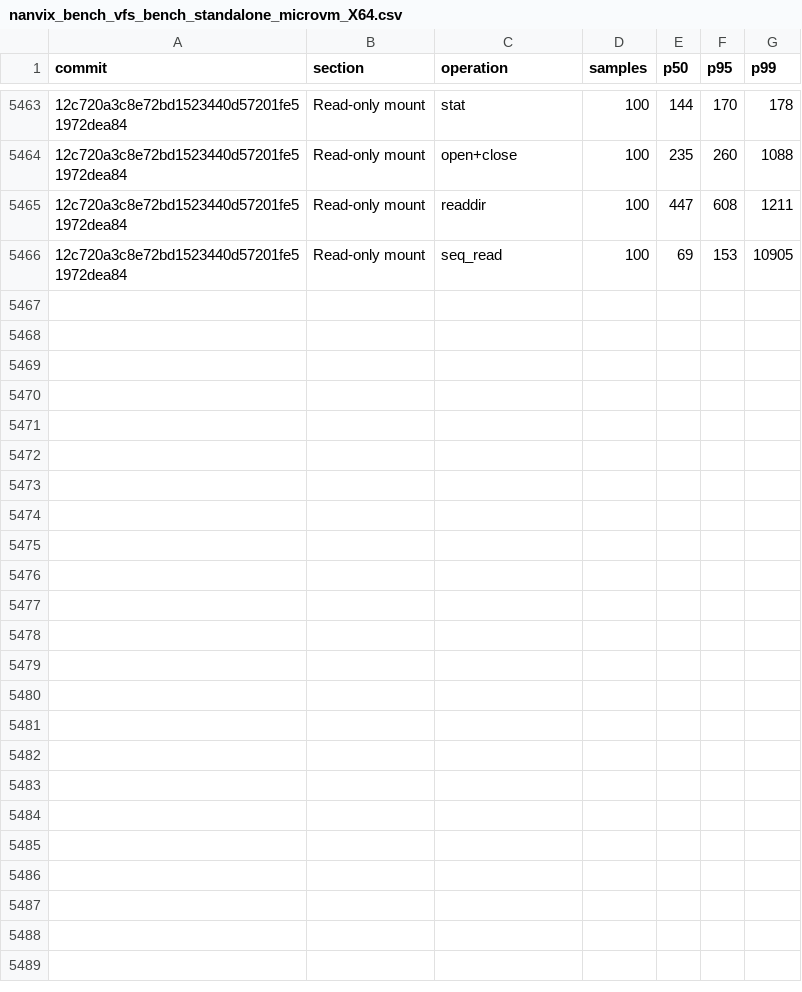
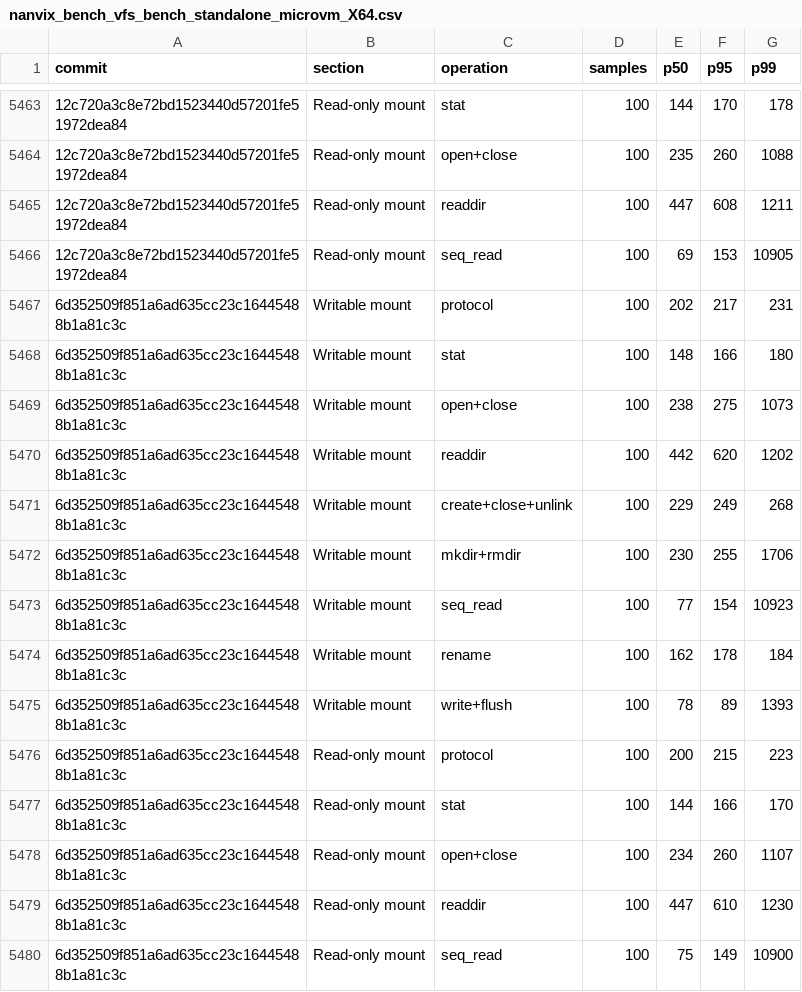
Before and after one commit to nanvix/nanvix, a CSV file: www/bench/data/linux-baremetal/nanvix_bench_vfs_bench_standalone_microvm_X64.csv, drawn as a sheet; only a part is shown, gaps mark what is left out; the diff names each change by its address in the sheet, - before the commit and + after, or states it on an @@ line.

```diff
--- a/www/bench/data/linux-baremetal/nanvix_bench_vfs_bench_standalone_microvm_X64.csv
+++ b/www/bench/data/linux-baremetal/nanvix_bench_vfs_bench_standalone_microvm_X64.csv
+row 5467: 6d352509f851a6ad635cc23c16445488b1a81c3c | Writable mount | protocol | 100 | 202 | 217 | 231
+row 5468: 6d352509f851a6ad635cc23c16445488b1a81c3c | Writable mount | stat | 100 | 148 | 166 | 180
+row 5469: 6d352509f851a6ad635cc23c16445488b1a81c3c | Writable mount | open+close | 100 | 238 | 275 | 1073
+row 5470: 6d352509f851a6ad635cc23c16445488b1a81c3c | Writable mount | readdir | 100 | 442 | 620 | 1202
+row 5471: 6d352509f851a6ad635cc23c16445488b1a81c3c | Writable mount | create+close+unlink | 100 | 229 | 249 | 268
+row 5472: 6d352509f851a6ad635cc23c16445488b1a81c3c | Writable mount | mkdir+rmdir | 100 | 230 | 255 | 1706
+row 5473: 6d352509f851a6ad635cc23c16445488b1a81c3c | Writable mount | seq_read | 100 | 77 | 154 | 10923
+row 5474: 6d352509f851a6ad635cc23c16445488b1a81c3c | Writable mount | rename | 100 | 162 | 178 | 184
+row 5475: 6d352509f851a6ad635cc23c16445488b1a81c3c | Writable mount | write+flush | 100 | 78 | 89 | 1393
+row 5476: 6d352509f851a6ad635cc23c16445488b1a81c3c | Read-only mount | protocol | 100 | 200 | 215 | 223
+row 5477: 6d352509f851a6ad635cc23c16445488b1a81c3c | Read-only mount | stat | 100 | 144 | 166 | 170
+row 5478: 6d352509f851a6ad635cc23c16445488b1a81c3c | Read-only mount | open+close | 100 | 234 | 260 | 1107
+row 5479: 6d352509f851a6ad635cc23c16445488b1a81c3c | Read-only mount | readdir | 100 | 447 | 610 | 1230
+row 5480: 6d352509f851a6ad635cc23c16445488b1a81c3c | Read-only mount | seq_read | 100 | 75 | 149 | 10900
```
Also changed, not shown: www/bench/data/linux-baremetal/nanvix_bench_snapshot_restore_standalone_microvm_X64.csv, www/bench/data/linux-baremetal/nanvix_bench_syscall_bench_standalone_microvm_X64.csv, 6 other files.
